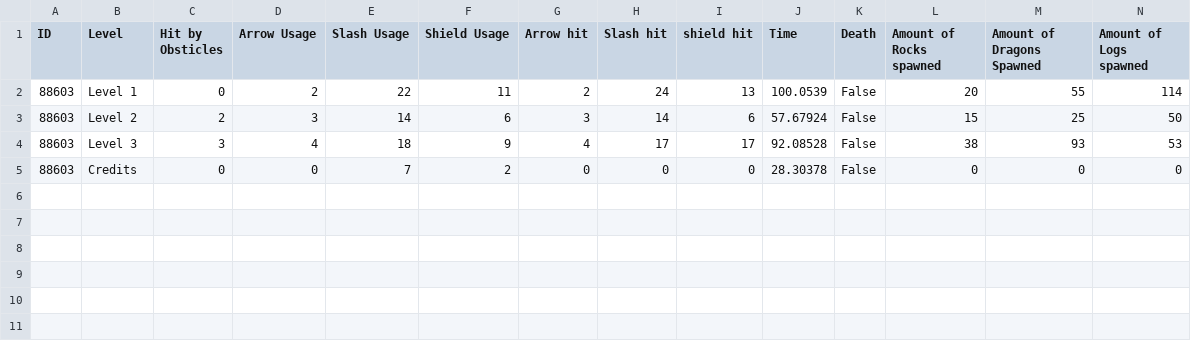
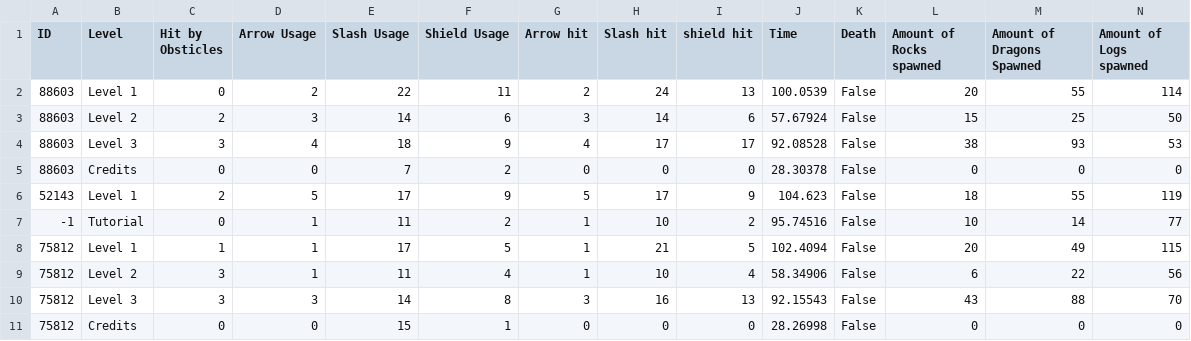
Before and after one commit to RamilHinshaw/ICT-GameJam-SU-2021, a CSV file: Assets/telemetrics.csv, drawn as a sheet; only a part is shown; rows hold the shown columns only; the diff names each change by its address in the sheet, - before the commit and + after, or states it on an @@ line.

```diff
--- a/Assets/telemetrics.csv
+++ b/Assets/telemetrics.csv
+row 6: 52143 | Level 1 | 2 | 5 | 17 | 9 | 5 | 17 | 9 | 104.623 | False | 18 | 55 | 119
+row 7: -1 | Tutorial | 0 | 1 | 11 | 2 | 1 | 10 | 2 | 95.74516 | False | 10 | 14 | 77
+row 8: 75812 | Level 1 | 1 | 1 | 17 | 5 | 1 | 21 | 5 | 102.4094 | False | 20 | 49 | 115
+row 9: 75812 | Level 2 | 3 | 1 | 11 | 4 | 1 | 10 | 4 | 58.34906 | False | 6 | 22 | 56
+row 10: 75812 | Level 3 | 3 | 3 | 14 | 8 | 3 | 16 | 13 | 92.15543 | False | 43 | 88 | 70
+row 11: 75812 | Credits | 0 | 0 | 15 | 1 | 0 | 0 | 0 | 28.26998 | False | 0 | 0 | 0
```
Also changed, not shown: 8 other files.
